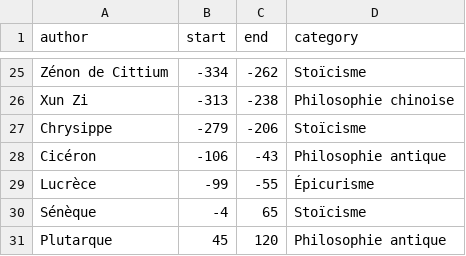
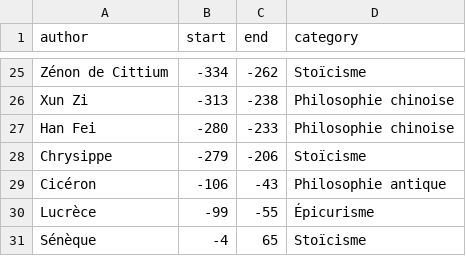
Before and after one commit to eyssette/frise-philo, a CSV file: data/philosophers-1.csv, drawn as a sheet; only a part is shown, gaps mark what is left out; the shorter side is filled out with more unchanged rows.

Commit message:
Update philosophers-1.csv

```diff
--- a/data/philosophers-1.csv
+++ b/data/philosophers-1.csv
@@ -26,2 +26,3 @@ Zénon de Cittium,-334,-262,Stoïcisme
 Xun Zi,-313,-238,Philosophie chinoise
+Han Fei,-280,-233,Philosophie chinoise
 Chrysippe,-279,-206,Stoïcisme
```
